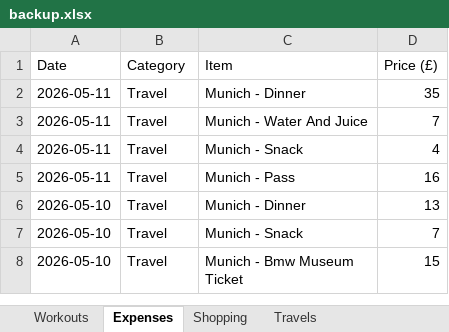
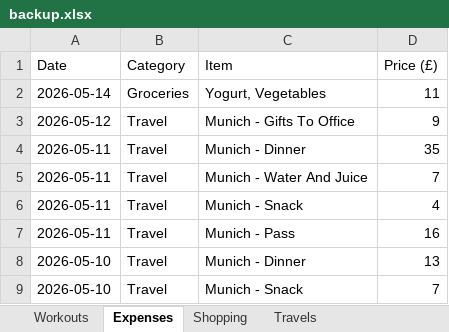
Before and after one commit to itspraveenk/Praveen_Fitness_App, an Excel workbook: data/backup.xlsx, sheet Expenses, drawn as a sheet; only a part is shown; the shorter side is filled out with more unchanged rows; values as stored, in another font and other column widths than the file's, no borders; the diff names each change by its address in the sheet, - before the commit and + after, or states it on an @@ line.

Commit message:
Backup: 2026-05-14T19:53:31.386Z

```diff
--- a/data/backup.xlsx (sheet Expenses)
+++ b/data/backup.xlsx (sheet Expenses)
+row 2: 2026-05-14 | Groceries | Yogurt, Vegetables | 11
+row 3: 2026-05-12 | Travel | Munich - Gifts To Office | 9
```
